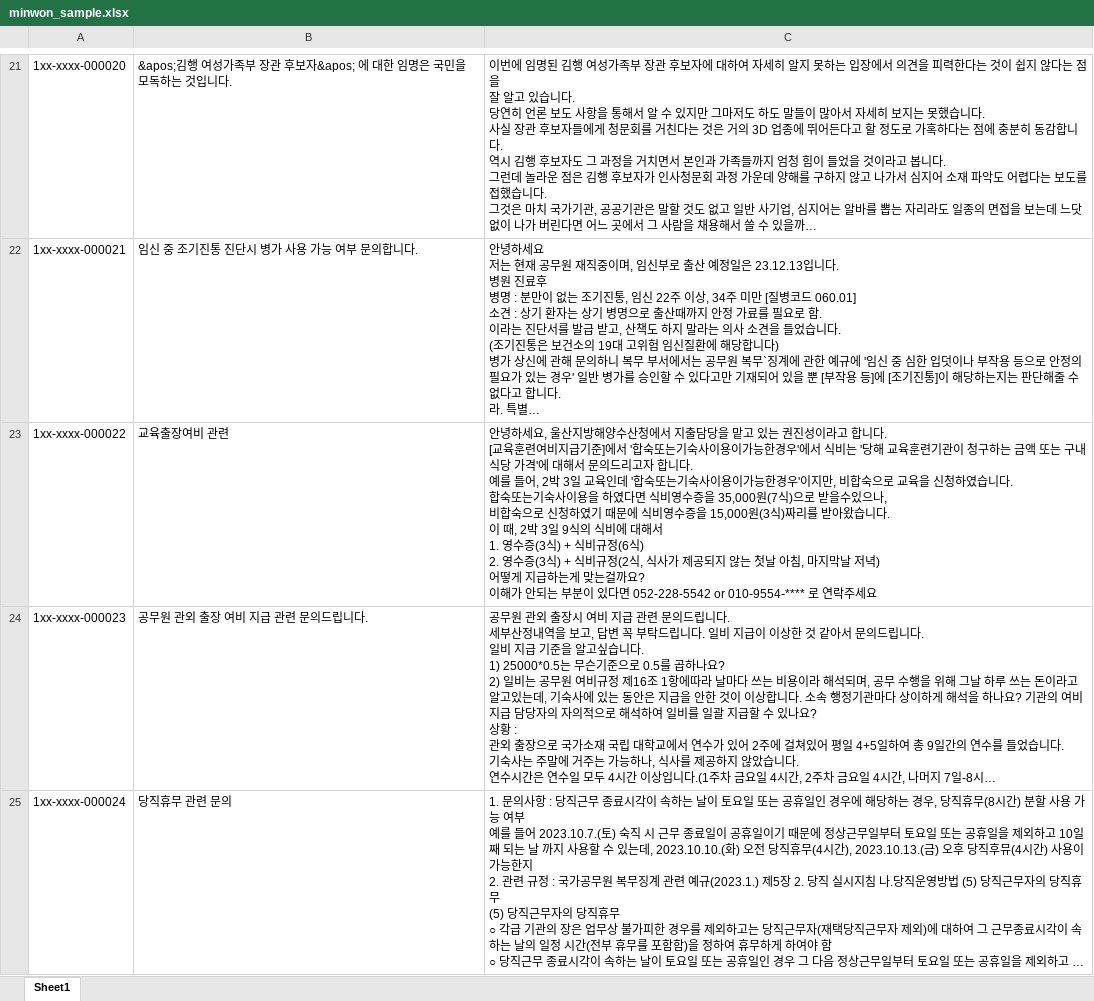
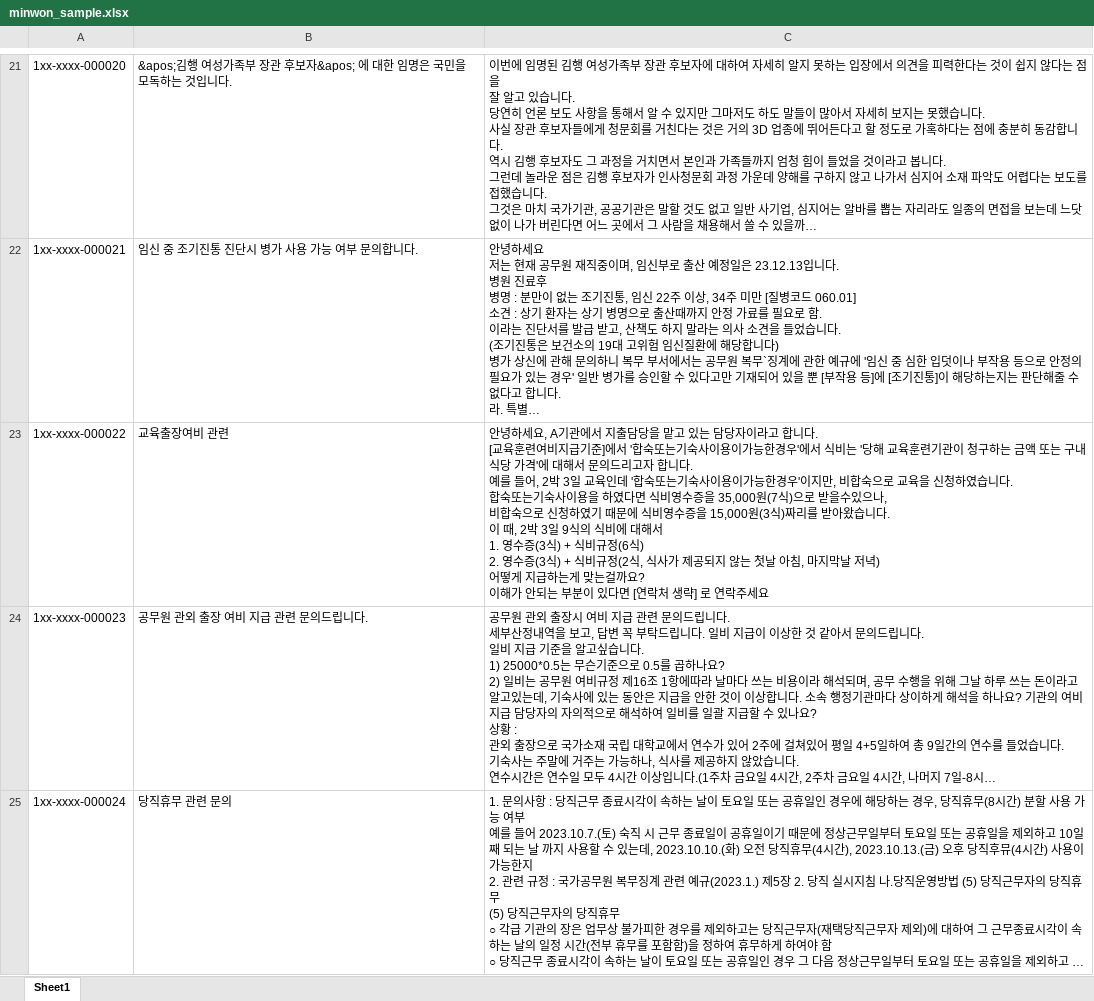
Before and after one commit to chromehearts79/minwon-openrouter-agents, an Excel workbook: data/minwon_sample.xlsx, sheet Sheet1, drawn as a sheet; only a part is shown, gaps mark what is left out; long unchanged cells end in …; values as stored, in another font and other column widths than the file's, no borders; ↵ is a line break in a cell; the diff names each change by its address in the sheet, - before the commit and + after, or states it on an @@ line.

Commit message:
Complete evidence-grounded minwon harness

```diff
--- a/data/minwon_sample.xlsx (sheet Sheet1)
+++ b/data/minwon_sample.xlsx (sheet Sheet1)
-C23: …하세요, 울산지방해양수산청에서 지출담당을 맡고 있는 권진성이라고 합니다. ↵ [교육훈련여비지급기준]에서 '합숙또는기숙사이용이가능한경우'에서 식비는 '당해 교육훈련기관이 청구하는 금액 또는 구내식당 가격'에 대해서 문의드리고자 합니다. ↵ 예를 들어, 2박 3일 교육인데 '합숙또는기숙사이용이가능한경우'이지만, 비합숙으로 교육을 신청하였습니다. ↵ 합숙또는기숙사이용을 하였다면 식비영수증을 35,000원(7식)으로 받을수있으나, ↵ 비합숙으로 신청하였기 때문에 식비영수증을 15,000원(3식)짜리를 받아왔습니다. ↵ 이 때, 2박 3일 9식의 식비에 대해서 ↵ 1. 영수증(3식) + 식비규정(6식) ↵ 2. 영수증(3식) + 식비규정(2식, 식사가 제공되지 않는 첫날 아침, 마지막날 저녁) ↵ 어떻게 지급하는게 맞는걸까요? ↵ 이해가 안되는 부분이 있다면 052-228-5542 or 010-9554-**** 로 연락…
+C23: …하세요, A기관에서 지출담당을 맡고 있는 담당자이라고 합니다. ↵ [교육훈련여비지급기준]에서 '합숙또는기숙사이용이가능한경우'에서 식비는 '당해 교육훈련기관이 청구하는 금액 또는 구내식당 가격'에 대해서 문의드리고자 합니다. ↵ 예를 들어, 2박 3일 교육인데 '합숙또는기숙사이용이가능한경우'이지만, 비합숙으로 교육을 신청하였습니다. ↵ 합숙또는기숙사이용을 하였다면 식비영수증을 35,000원(7식)으로 받을수있으나, ↵ 비합숙으로 신청하였기 때문에 식비영수증을 15,000원(3식)짜리를 받아왔습니다. ↵ 이 때, 2박 3일 9식의 식비에 대해서 ↵ 1. 영수증(3식) + 식비규정(6식) ↵ 2. 영수증(3식) + 식비규정(2식, 식사가 제공되지 않는 첫날 아침, 마지막날 저녁) ↵ 어떻게 지급하는게 맞는걸까요? ↵ 이해가 안되는 부분이 있다면 [연락처 생략] 로 연락…
```
Also changed, not shown: 41 other files.
